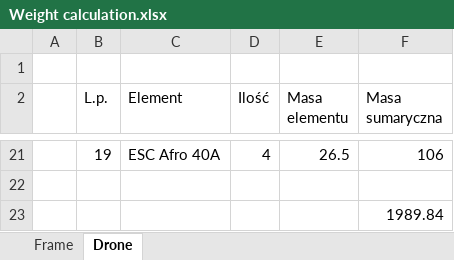
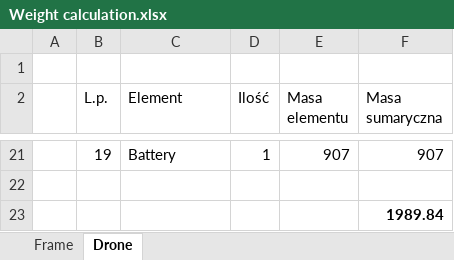
Before and after one commit to SKA-Robotics/drone, an Excel workbook: Frame/Weight calculation.xlsx, sheet Drone, drawn as a sheet; only a part is shown, gaps mark what is left out; values as stored, in another font and other column widths than the file's, no borders; charts and pictures not drawn; the diff covers the shown part only; the diff names each change by its address in the sheet, - before the commit and + after, or states it on an @@ line.

```diff
--- a/Frame/Weight calculation.xlsx (sheet Drone)
+++ b/Frame/Weight calculation.xlsx (sheet Drone)
-C21 (Element): ESC Afro 40A
+C21 (Element): Battery
-D21 (Ilość): 4
+D21 (Ilość): 1
-E21 (Masa elementu): 26.5
+E21 (Masa elementu): 907
-F21 (Masa sumaryczna): 106
+F21 (Masa sumaryczna): 907
-F23 bold: off
+F23 bold: on
```
Also changed, not shown: 2 added rows, 2 removed rows and 26 edited cells elsewhere in this sheet, sheet Frame, formulas that keep their value, charts or pictures, 34 other files.
